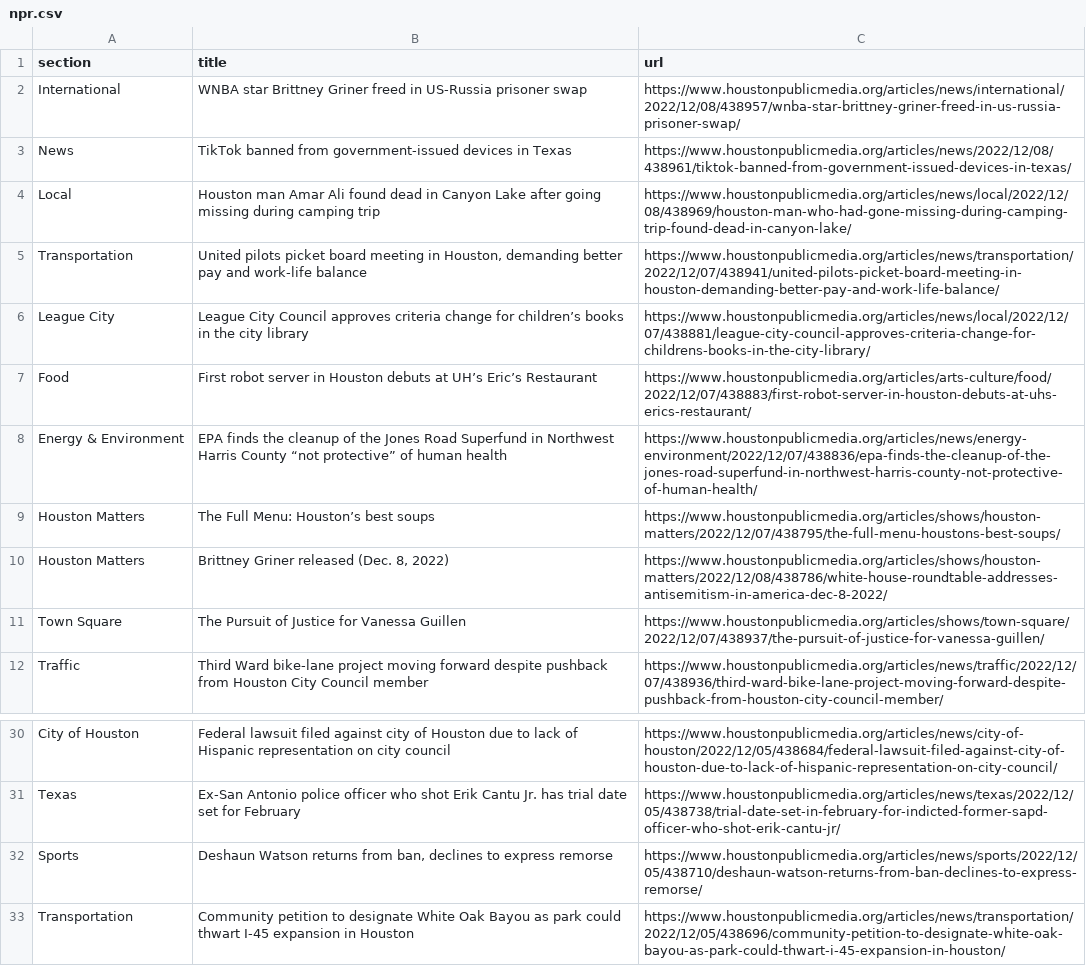
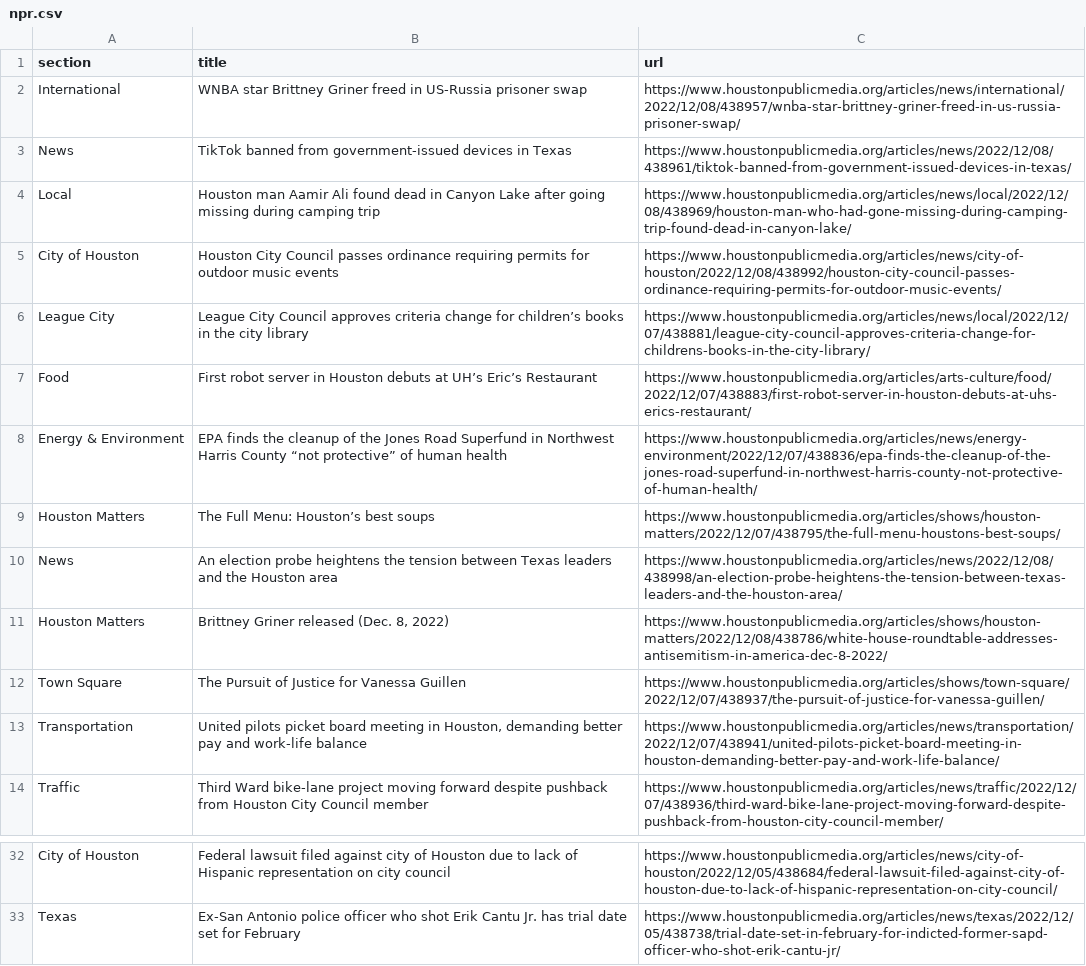
Before and after one commit to js5966/auto_run, a CSV file: npr.csv, drawn as a sheet; only a part is shown, gaps mark what is left out.

```diff
--- a/npr.csv
+++ b/npr.csv
@@ -3,4 +3,4 @@ International,WNBA star Brittney Griner freed in US-Russia prisoner swap,https:/
 News,TikTok banned from government-issued devices in Texas,https://www.houstonpublicmedia.org/articles/news/2022/12/08/438961/tiktok-banned-from-government-issued-devices-in-texas/
-Local,Houston man Amar Ali found dead in Canyon Lake after going missing during camping trip,https://www.houstonpublicmedia.org/articles/news/local/2022/12/08/438969/houston-man-who-had-gone-missing-during-camping-trip-found-dead-in-canyon-lake/
-Transportation,"United pilots picket board meeting in Houston, demanding better pay and work-life balance",https://www.houstonpublicmedia.org/articles/news/transportation/2022/12/07/438941/united-pilots-picket-board-meeting-in-houston-demanding-better-pay-and-work-life-balance/
+Local,Houston man Aamir Ali found dead in Canyon Lake after going missing during camping trip,https://www.houstonpublicmedia.org/articles/news/local/2022/12/08/438969/houston-man-who-had-gone-missing-during-camping-trip-found-dead-in-canyon-lake/
+City of Houston,Houston City Council passes ordinance requiring permits for outdoor music events,https://www.houstonpublicmedia.org/articles/news/city-of-houston/2022/12/08/438992/houston-city-council-passes-ordinance-requiring-permits-for-outdoor-music-events/
 League City,League City Council approves criteria change for children’s books in the city library,https://www.houstonpublicmedia.org/articles/news/local/2022/12/07/438881/league-city-council-approves-criteria-change-for-childrens-books-in-the-city-library/
@@ -9,4 +9,6 @@ Energy & Environment,EPA finds the cleanup of the Jones Road Superfund in Northw
 Houston Matters,The Full Menu: Houston’s best soups,https://www.houstonpublicmedia.org/articles/shows/houston-matters/2022/12/07/438795/the-full-menu-houstons-best-soups/
+News,An election probe heightens the tension between Texas leaders and the Houston area,https://www.houstonpublicmedia.org/articles/news/2022/12/08/438998/an-election-probe-heightens-the-tension-between-texas-leaders-and-the-houston-area/
 Houston Matters,"Brittney Griner released (Dec. 8, 2022)",https://www.houstonpublicmedia.org/articles/shows/houston-matters/2022/12/08/438786/white-house-roundtable-addresses-antisemitism-in-america-dec-8-2022/
 Town Square,The Pursuit of Justice for Vanessa Guillen,https://www.houstonpublicmedia.org/articles/shows/town-square/2022/12/07/438937/the-pursuit-of-justice-for-vanessa-guillen/
+Transportation,"United pilots picket board meeting in Houston, demanding better pay and work-life balance",https://www.houstonpublicmedia.org/articles/news/transportation/2022/12/07/438941/united-pilots-picket-board-meeting-in-houston-demanding-better-pay-and-work-life-balance/
 Traffic,Third Ward bike-lane project moving forward despite pushback from Houston City Council member,https://www.houstonpublicmedia.org/articles/news/traffic/2022/12/07/438936/third-ward-bike-lane-project-moving-forward-despite-pushback-from-houston-city-council-member/
@@ -31,3 +33 @@ City of Houston,Federal lawsuit filed against city of Houston due to lack of His
 Texas,Ex-San Antonio police officer who shot Erik Cantu Jr. has trial date set for February,https://www.houstonpublicmedia.org/articles/news/texas/2022/12/05/438738/trial-date-set-in-february-for-indicted-former-sapd-officer-who-shot-erik-cantu-jr/
-Sports,"Deshaun Watson returns from ban, declines to express remorse",https://www.houstonpublicmedia.org/articles/news/sports/2022/12/05/438710/deshaun-watson-returns-from-ban-declines-to-express-remorse/
-Transportation,Community petition to designate White Oak Bayou as park could thwart I-45 expansion in Houston,https://www.houstonpublicmedia.org/articles/news/transportation/2022/12/05/438696/community-petition-to-designate-white-oak-bayou-as-park-could-thwart-i-45-expansion-in-houston/
```
